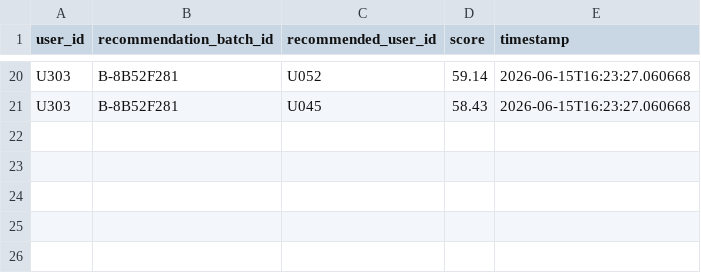
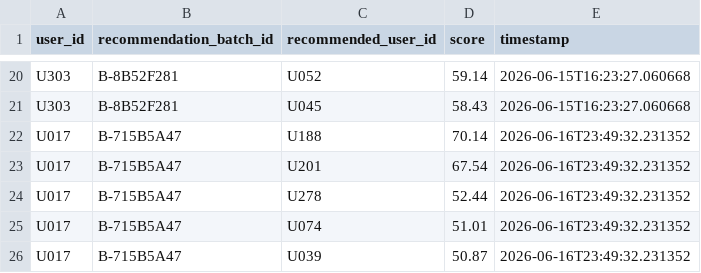
Before and after one commit to prem043m/CrypticAlign, a CSV file: data/recommendation_history.csv, drawn as a sheet; only a part is shown, gaps mark what is left out; the diff names each change by its address in the sheet, - before the commit and + after, or states it on an @@ line.

```diff
--- a/data/recommendation_history.csv
+++ b/data/recommendation_history.csv
+row 22: U017 | B-715B5A47 | U188 | 70.14 | 2026-06-16T23:49:32.231352
+row 23: U017 | B-715B5A47 | U201 | 67.54 | 2026-06-16T23:49:32.231352
+row 24: U017 | B-715B5A47 | U278 | 52.44 | 2026-06-16T23:49:32.231352
+row 25: U017 | B-715B5A47 | U074 | 51.01 | 2026-06-16T23:49:32.231352
+row 26: U017 | B-715B5A47 | U039 | 50.87 | 2026-06-16T23:49:32.231352
```
Also changed, not shown: data/audit_log.csv, data/credentials.csv, 5 other files.
